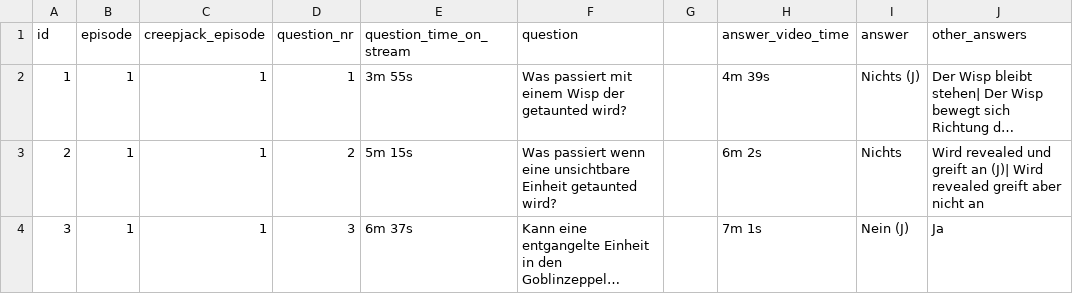
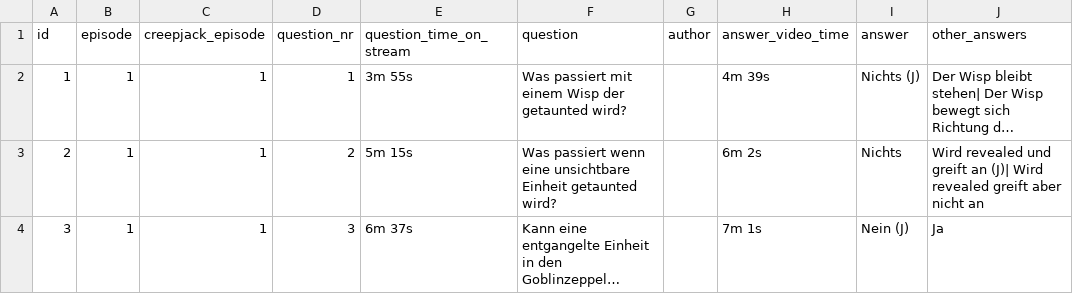
Before and after one commit to Flows-git/jannes-kannes-browsergame, a CSV file: data/questions.csv, drawn as a sheet; only a part is shown; long unchanged cells end in …; the diff names each change by its address in the sheet, - before the commit and + after, or states it on an @@ line.

Commit message:
add author

```diff
--- a/data/questions.csv
+++ b/data/questions.csv
-G1: (empty)
+G1: author
```
Also changed, not shown: 4 other files.
